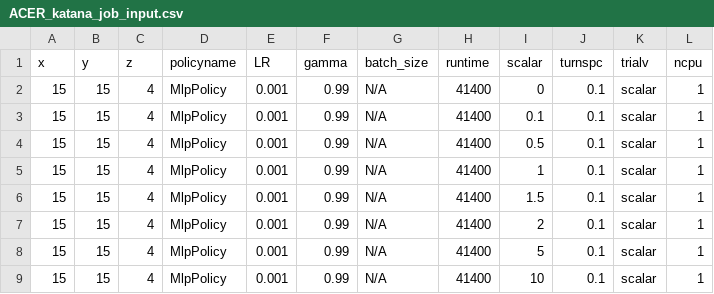
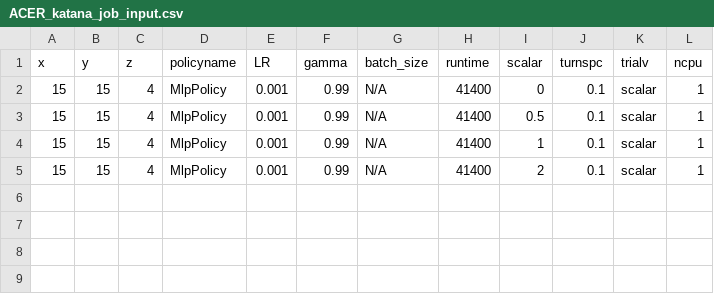
Before and after one commit to bogglem/MineSequencing, a CSV file: jobarrays/ACER_katana_job_input.csv, drawn as a sheet; the diff names each change by its address in the sheet, - before the commit and + after, or states it on an @@ line.

```diff
--- a/jobarrays/ACER_katana_job_input.csv
+++ b/jobarrays/ACER_katana_job_input.csv
-row 3: 15 | 15 | 4 | MlpPolicy | 0.001 | 0.99 | N/A | 41400 | 0.1 | 0.1 | scalar | 1
-row 6: 15 | 15 | 4 | MlpPolicy | 0.001 | 0.99 | N/A | 41400 | 1.5 | 0.1 | scalar | 1
-row 8: 15 | 15 | 4 | MlpPolicy | 0.001 | 0.99 | N/A | 41400 | 5 | 0.1 | scalar | 1
-row 9: 15 | 15 | 4 | MlpPolicy | 0.001 | 0.99 | N/A | 41400 | 10 | 0.1 | scalar | 1
```
Also changed, not shown: jobarrays/A2C_katana_job_input.csv, 2 other files.
